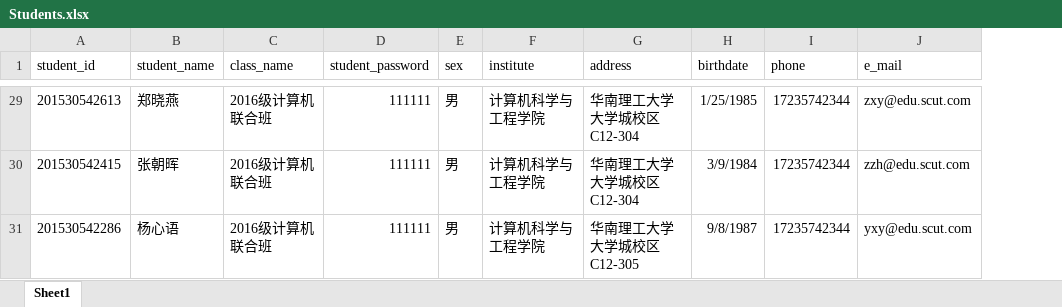
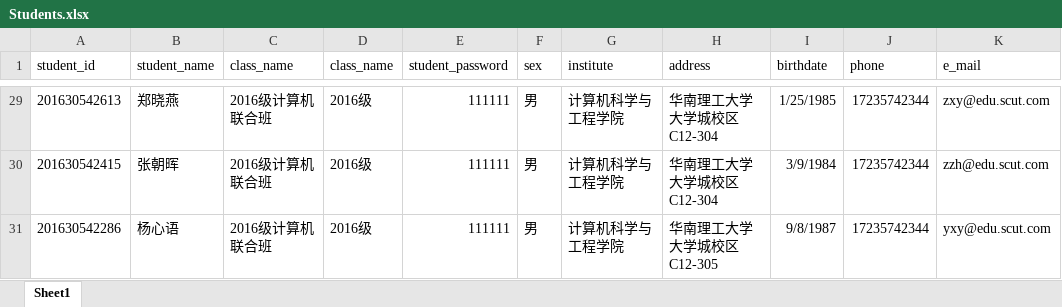
Before and after one commit to dbteamFromScut/DataBase, an Excel workbook: DataInfo/Students.xlsx, sheet Sheet1, drawn as a sheet; only a part is shown, gaps mark what is left out; values as stored, in another font and other column widths than the file's, no borders; the diff covers the shown part only; the diff names each change by its address in the sheet, - before the commit and + after, or states it on an @@ line.

```diff
--- a/DataInfo/Students.xlsx (sheet Sheet1)
+++ b/DataInfo/Students.xlsx (sheet Sheet1)
+column D (class_name), rows 29-31: all 2016级
-A29 (student_id): 201530542613
+A29 (student_id): 201630542613
-A30 (student_id): 201530542415
+A30 (student_id): 201630542415
-A31 (student_id): 201530542286
+A31 (student_id): 201630542286
```
Also changed, not shown: 31 edited cells elsewhere in this sheet, DataInfo/Deans.xlsx, DataInfo/St.xlsx, 5 other files.
